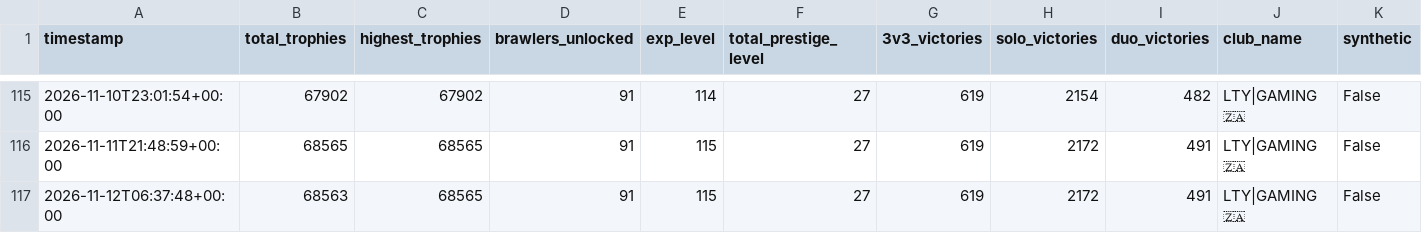
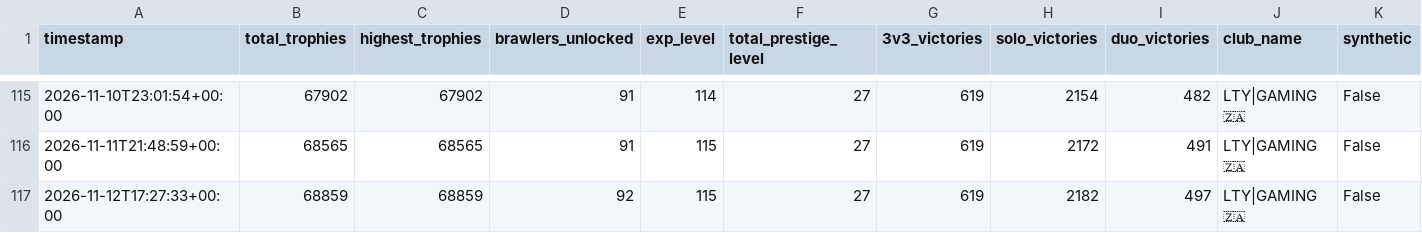
Before and after one commit to DanielCharles11599/Personal-Projects, a CSV file: Brawl Stars Tracker/brawl_history.csv, drawn as a sheet; only a part is shown, gaps mark what is left out; removed rows and columns are numbered as before the commit, all else as after; the diff names each change by its address in the sheet, - before the commit and + after, or states it on an @@ line.

```diff
--- a/Brawl Stars Tracker/brawl_history.csv
+++ b/Brawl Stars Tracker/brawl_history.csv
-row 117: 2026-11-12T06:37:48+00:00 | 68563 | 68565 | 91 | 115 | 27 | 619 | 2172 | 491 | LTY|GAMING 🇿🇦 | False
+row 117: 2026-11-12T17:27:33+00:00 | 68859 | 68859 | 92 | 115 | 27 | 619 | 2182 | 497 | LTY|GAMING 🇿🇦 | False
```
Also changed, not shown: Brawl Stars Tracker/battle_log.csv, Brawl Stars Tracker/brawler_history.csv, 2 other files.
